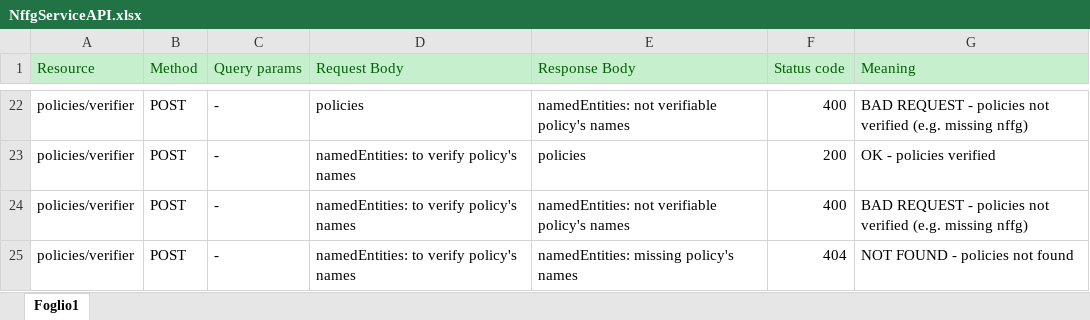
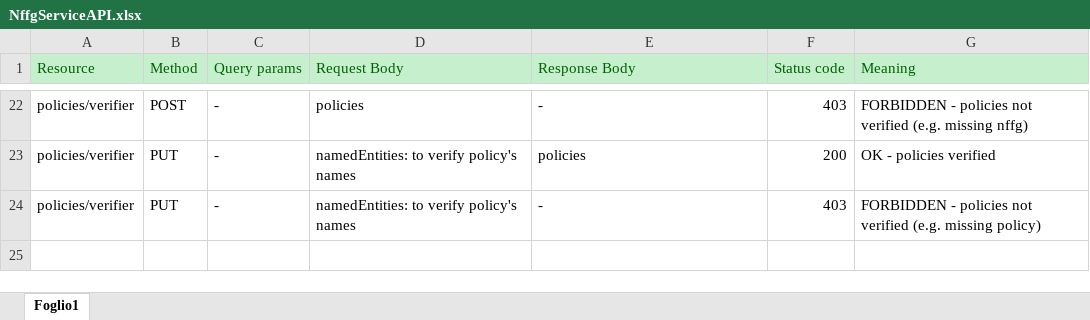
Before and after one commit to MicheledG/DP2_assignments, an Excel workbook: DP2_assignment03b/doc/NffgServiceAPI.xlsx, sheet Foglio1, drawn as a sheet; only a part is shown, gaps mark what is left out; values as stored, in another font and other column widths than the file's, no borders; removed rows and columns are numbered as before the commit, all else as after; the diff covers the shown part only; the diff names each change by its address in the sheet, - before the commit and + after, or states it on an @@ line.

Commit message:
Working on DP2_assignemnt03
Published a new NffgService API in assignment03a
Implemented the new API in assignment03b

```diff
--- a/DP2_assignment03b/doc/NffgServiceAPI.xlsx (sheet Foglio1)
+++ b/DP2_assignment03b/doc/NffgServiceAPI.xlsx (sheet Foglio1)
-E22 (Response Body): namedEntities: not verifiable policy's names
+E22 (Response Body): -
-F22 (Status code): 400
+F22 (Status code): 403
-G22 (Meaning): BAD REQUEST - policies…
+G22 (Meaning): FORBIDDEN - policies…
-B23:B24 (Method): POST
+B23:B24 (Method): PUT
-E24 (Response Body): namedEntities: not verifiable policy's names
+E24 (Response Body): -
-F24 (Status code): 400
+F24 (Status code): 403
-G24 (Meaning): BAD REQUEST - policies not verified (e.g. missing nffg)
+G24 (Meaning): FORBIDDEN - policies not verified (e.g. missing policy)
-row 25: policies/verifier | POST | - | namedEntities: to verify policy's names | namedEntities: missing policy's names | 404 | NOT FOUND - policies not found
```
Also changed, not shown: 1 added row, 1 removed row and 29 edited cells elsewhere in this sheet, DP2_assignment03a/doc/NffgServiceAPI.xlsx, 24 other files.
